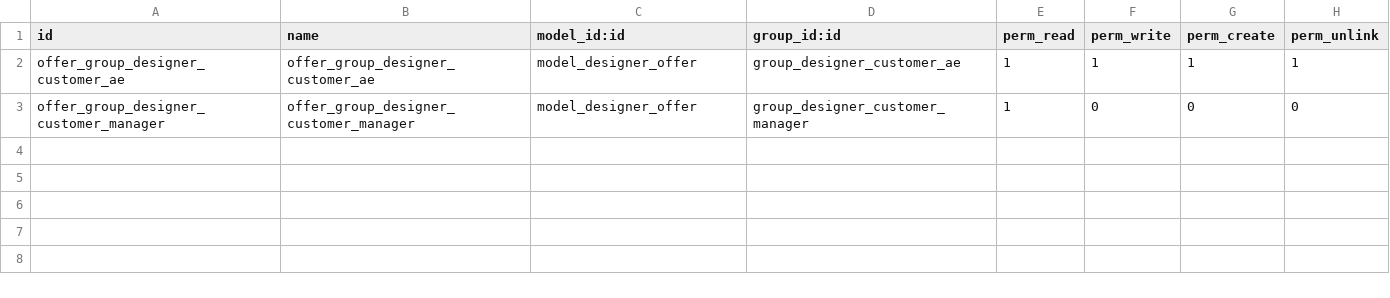
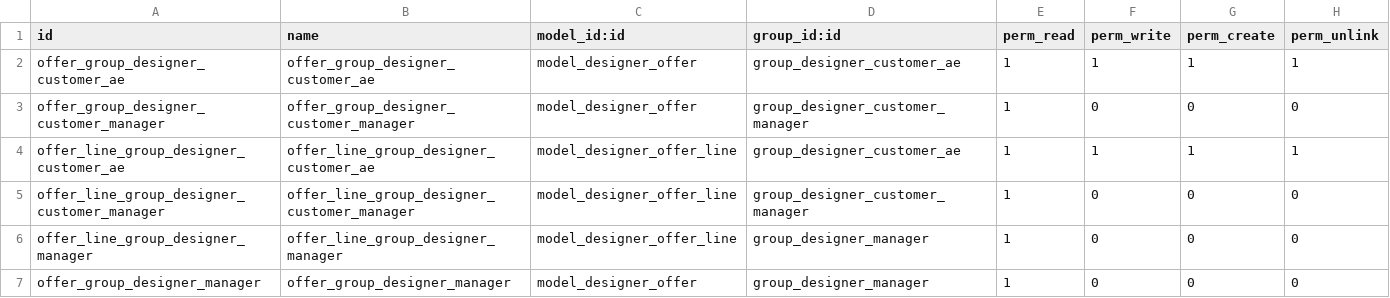
Before and after one commit to dw250100785/designer20140103, a CSV file: security/access_offer/ir.model.access.csv, drawn as a sheet.

```diff
--- a/security/access_offer/ir.model.access.csv
+++ b/security/access_offer/ir.model.access.csv
@@ -3 +3,5 @@ offer_group_designer_customer_ae,offer_group_designer_customer_ae,model_designer
 offer_group_designer_customer_manager,offer_group_designer_customer_manager,model_designer_offer,group_designer_customer_manager,1,0,0,0
+offer_line_group_designer_customer_ae,offer_line_group_designer_customer_ae,model_designer_offer_line,group_designer_customer_ae,1,1,1,1
+offer_line_group_designer_customer_manager,offer_line_group_designer_customer_manager,model_designer_offer_line,group_designer_customer_manager,1,0,0,0
+offer_line_group_designer_manager,offer_line_group_designer_manager,model_designer_offer_line,group_designer_manager,1,0,0,0
+offer_group_designer_manager,offer_group_designer_manager,model_designer_offer,group_designer_manager,1,0,0,0
```
Also changed, not shown: security/access_idea/ir.model.access.csv, security/access_inquiry/ir.model.access.csv, 15 other files.
